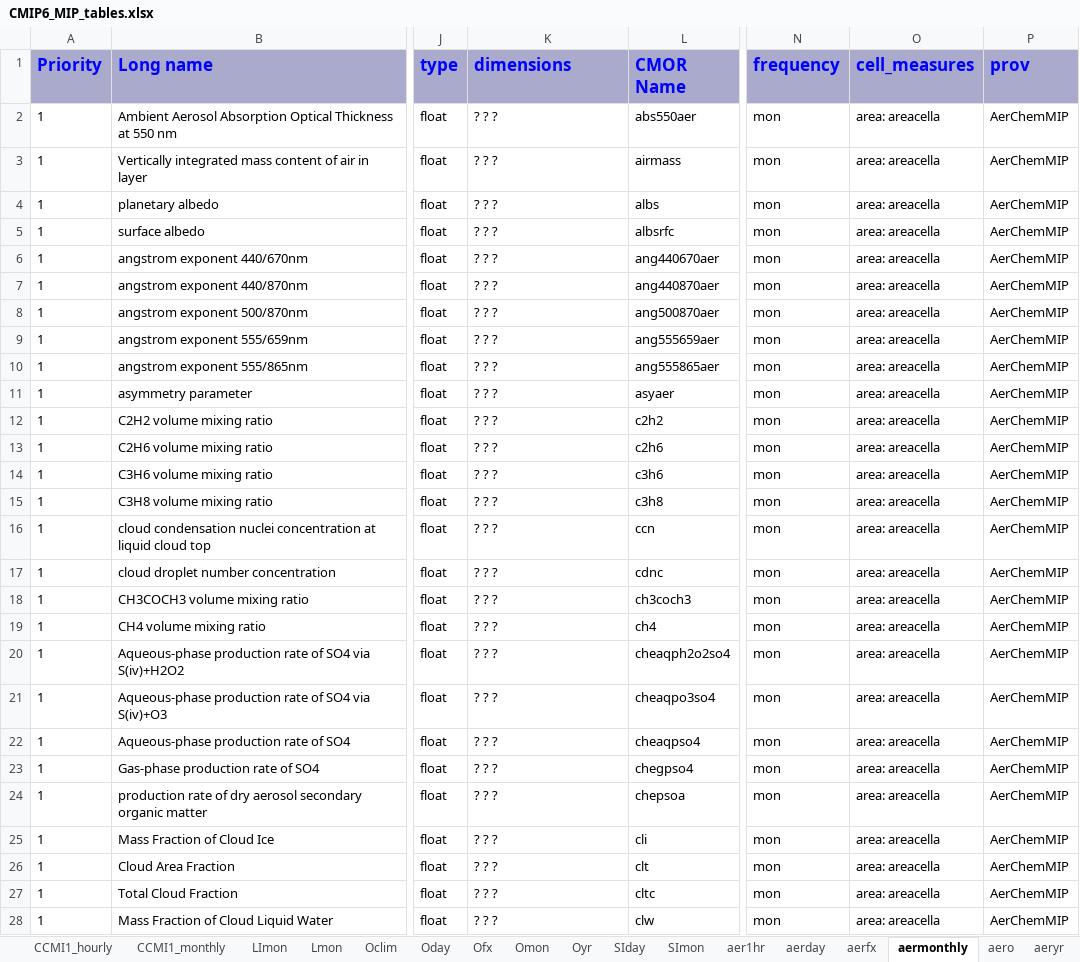
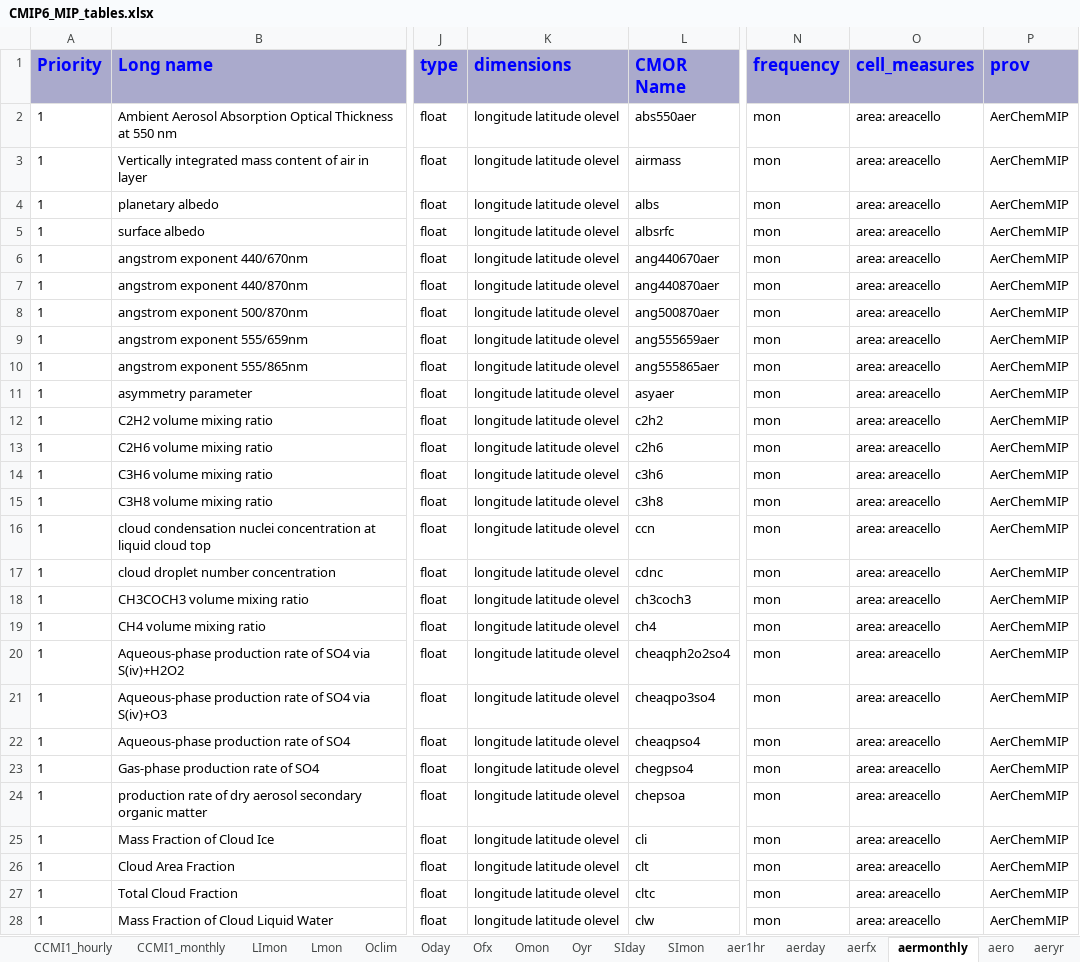
Before and after one commit to zklaus-cmip6/CMIP6dreq, an Excel workbook: dreqPy/docs/CMIP6_MIP_tables.xlsx, sheet aermonthly, drawn as a sheet; only a part is shown, gaps mark what is left out; values as stored, in another font and other column widths than the file's, no borders; the diff covers the shown part only; the diff names each change by its address in the sheet, - before the commit and + after, or states it on an @@ line.

```diff
--- a/dreqPy/docs/CMIP6_MIP_tables.xlsx (sheet aermonthly)
+++ b/dreqPy/docs/CMIP6_MIP_tables.xlsx (sheet aermonthly)
-K2:K28 (dimensions): ? ? ?
+K2:K28 (dimensions): longitude latitude olevel
-O2:O28 (cell_measures): area: areacella
+O2:O28 (cell_measures): area: areacello
```
Also changed, not shown: 354 edited cells elsewhere in this sheet, sheet Omon, sheet 6hrPlev, sheet cf3hr, sheet cfDay, sheet em6hrpt, sheet SImon, 14 more sheets, 8 other files.
